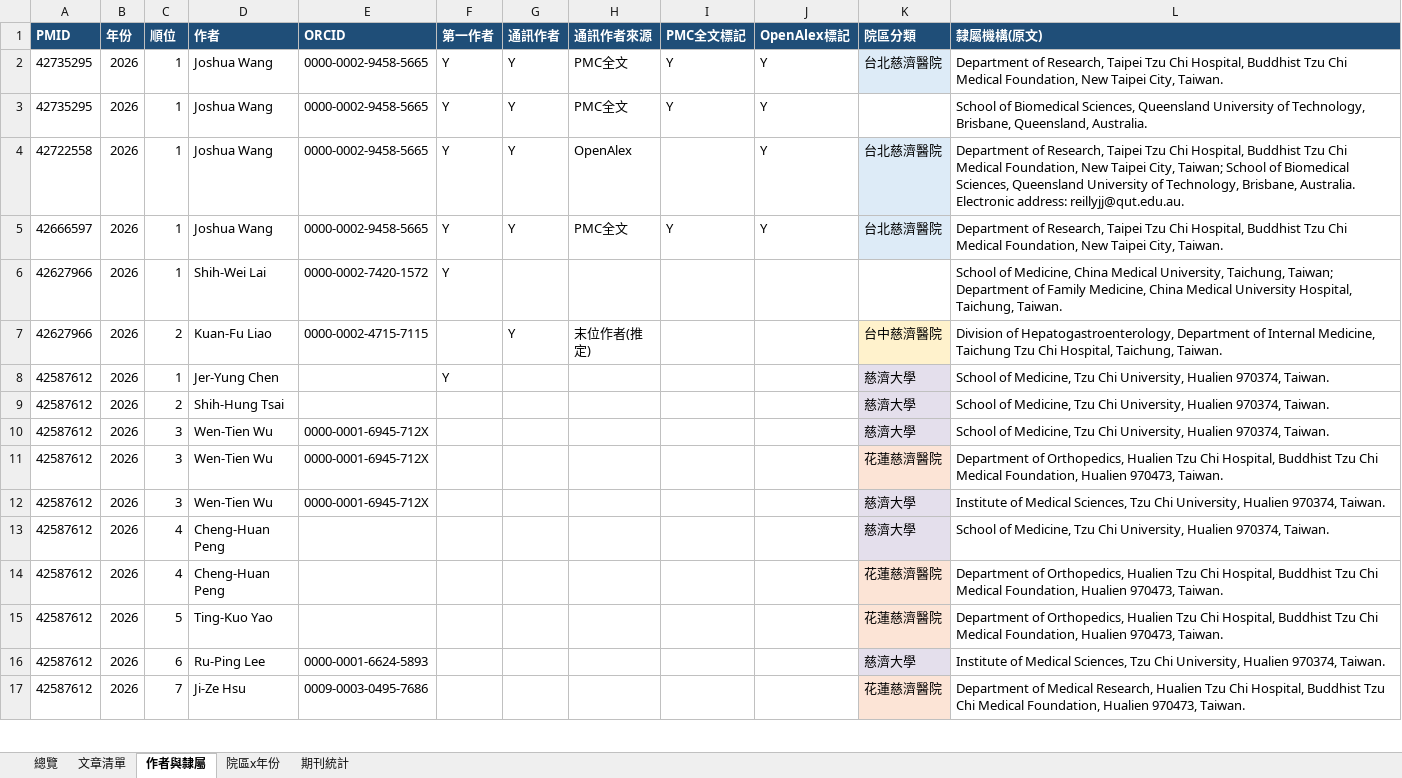
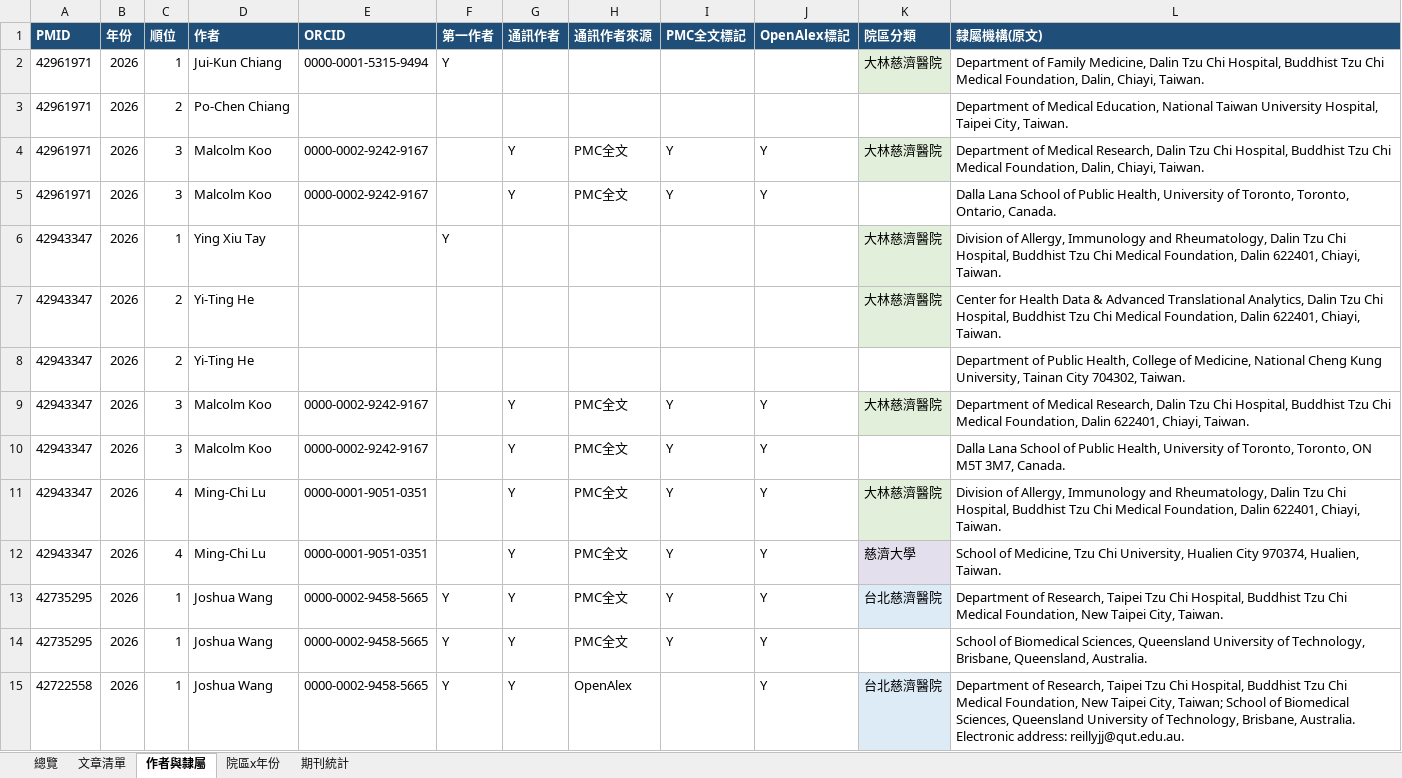
Before and after one commit to 96311123/-TriNetx-, an Excel workbook: docs/data/tzuchi_trinetx.xlsx, sheet 作者與隸屬, drawn as a sheet; only a part is shown; the shorter side is filled out with more unchanged rows; values as stored, in another font and other column widths than the file's, no borders; the diff names each change by its address in the sheet, - before the commit and + after, or states it on an @@ line.

```diff
--- a/docs/data/tzuchi_trinetx.xlsx (sheet 作者與隸屬)
+++ b/docs/data/tzuchi_trinetx.xlsx (sheet 作者與隸屬)
+row 2: 42961971 | 2026 | 1 | Jui-Kun Chiang | 0000-0001-5315-9494 | Y |  |  |  |  | 大林慈濟醫院 | Department of Family Medicine, Dalin Tzu Chi Hospital, Buddhist Tzu Chi Medical Foundation, Dalin, Chiayi, Taiwan.
+row 3: 42961971 | 2026 | 2 | Po-Chen Chiang |  |  |  |  |  |  |  | Department of Medical Education, National Taiwan University Hospital, Taipei City, Taiwan.
+row 4: 42961971 | 2026 | 3 | Malcolm Koo | 0000-0002-9242-9167 |  | Y | PMC全文 | Y | Y | 大林慈濟醫院 | Department of Medical Research, Dalin Tzu Chi Hospital, Buddhist Tzu Chi Medical Foundation, Dalin, Chiayi, Taiwan.
+row 5: 42961971 | 2026 | 3 | Malcolm Koo | 0000-0002-9242-9167 |  | Y | PMC全文 | Y | Y |  | Dalla Lana School of Public Health, University of Toronto, Toronto, Ontario, Canada.
+row 6: 42943347 | 2026 | 1 | Ying Xiu Tay |  | Y |  |  |  |  | 大林慈濟醫院 | Division of Allergy, Immunology and Rheumatology, Dalin Tzu Chi Hospital, Buddhist Tzu Chi Medical Foundation, Dalin 622401, Chiayi, Taiwan.
+row 7: 42943347 | 2026 | 2 | Yi-Ting He |  |  |  |  |  |  | 大林慈濟醫院 | Center for Health Data & Advanced Translational Analytics, Dalin Tzu Chi Hospital, Buddhist Tzu Chi Medical Foundation, Dalin 622401, Chiayi, Taiwan.
+row 8: 42943347 | 2026 | 2 | Yi-Ting He |  |  |  |  |  |  |  | Department of Public Health, College of Medicine, National Cheng Kung University, Tainan City 704302, Taiwan.
+row 9: 42943347 | 2026 | 3 | Malcolm Koo | 0000-0002-9242-9167 |  | Y | PMC全文 | Y | Y | 大林慈濟醫院 | Department of Medical Research, Dalin Tzu Chi Hospital, Buddhist Tzu Chi Medical Foundation, Dalin 622401, Chiayi, Taiwan.
+row 10: 42943347 | 2026 | 3 | Malcolm Koo | 0000-0002-9242-9167 |  | Y | PMC全文 | Y | Y |  | Dalla Lana School of Public Health, University of Toronto, Toronto, ON M5T 3M7, Canada.
+row 11: 42943347 | 2026 | 4 | Ming-Chi Lu | 0000-0001-9051-0351 |  | Y | PMC全文 | Y | Y | 大林慈濟醫院 | Division of Allergy, Immunology and Rheumatology, Dalin Tzu Chi Hospital, Buddhist Tzu Chi Medical Foundation, Dalin 622401, Chiayi, Taiwan.
+row 12: 42943347 | 2026 | 4 | Ming-Chi Lu | 0000-0001-9051-0351 |  | Y | PMC全文 | Y | Y | 慈濟大學 | School of Medicine, Tzu Chi University, Hualien City 970374, Hualien, Taiwan.
```
Also changed, not shown: sheet 文章清單, sheet 總覽, sheet 期刊統計, sheet 院區x年份, 5 other files.
